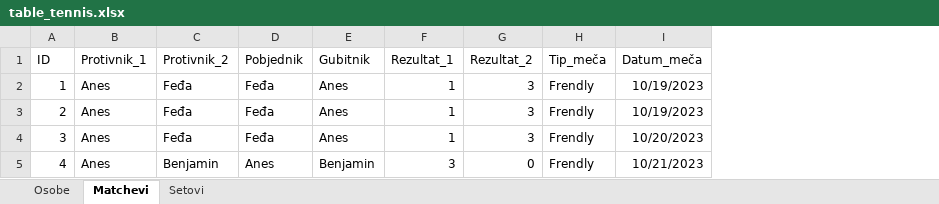
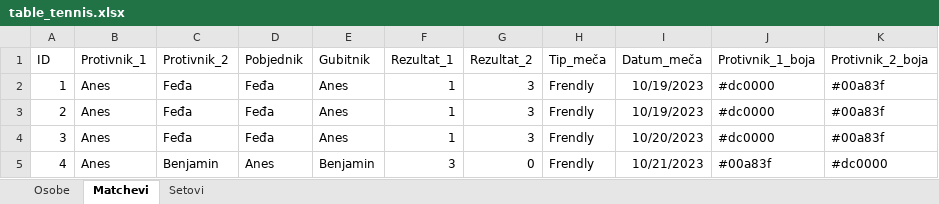
Before and after one commit to anesgolubic/olx-table-tennis, an Excel workbook: table_tennis.xlsx, sheet Matchevi, drawn as a sheet; values as stored, in another font and other column widths than the file's, no borders; the diff names each change by its address in the sheet, - before the commit and + after, or states it on an @@ line.

Commit message:
new data

```diff
--- a/table_tennis.xlsx (sheet Matchevi)
+++ b/table_tennis.xlsx (sheet Matchevi)
+column J (Protivnik_1_boja), rows 2-5: #dc0000 | #dc0000 | #dc0000 | #00a83f
+column K (Protivnik_2_boja), rows 2-5: #00a83f | #00a83f | #00a83f | #dc0000
```
Also changed, not shown: 1 other file.
